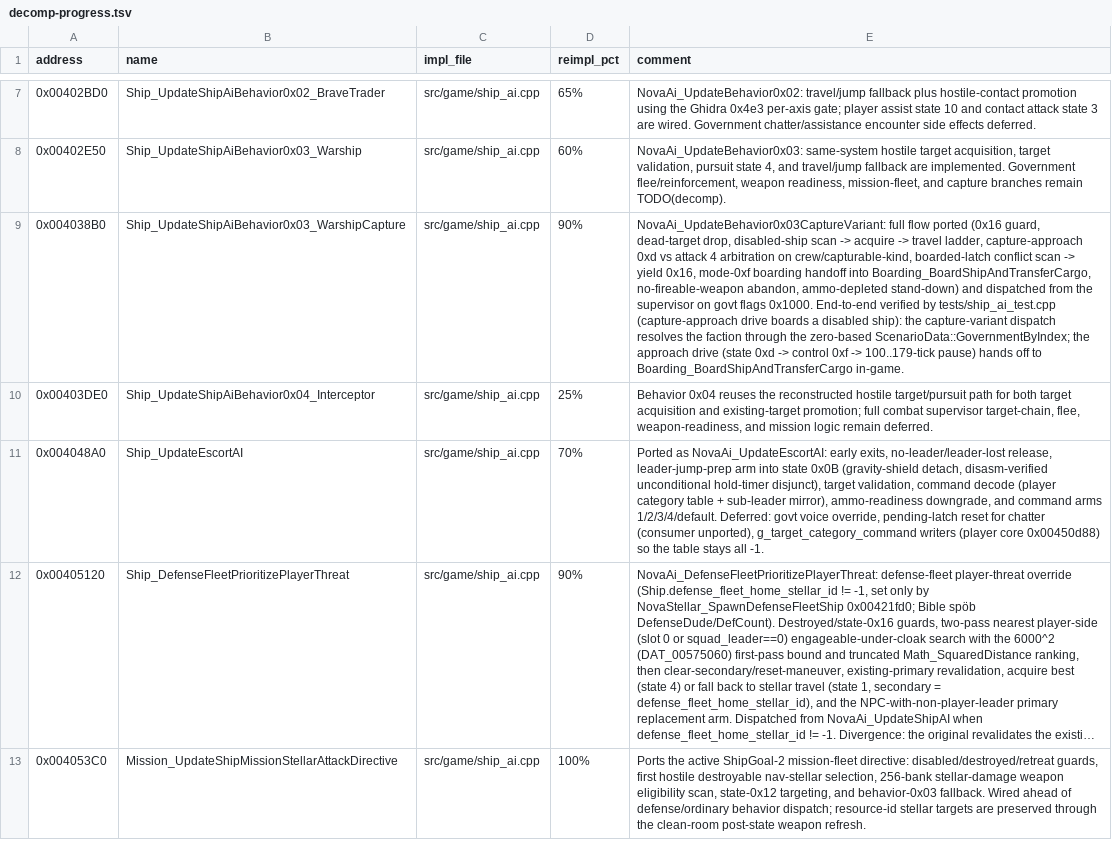
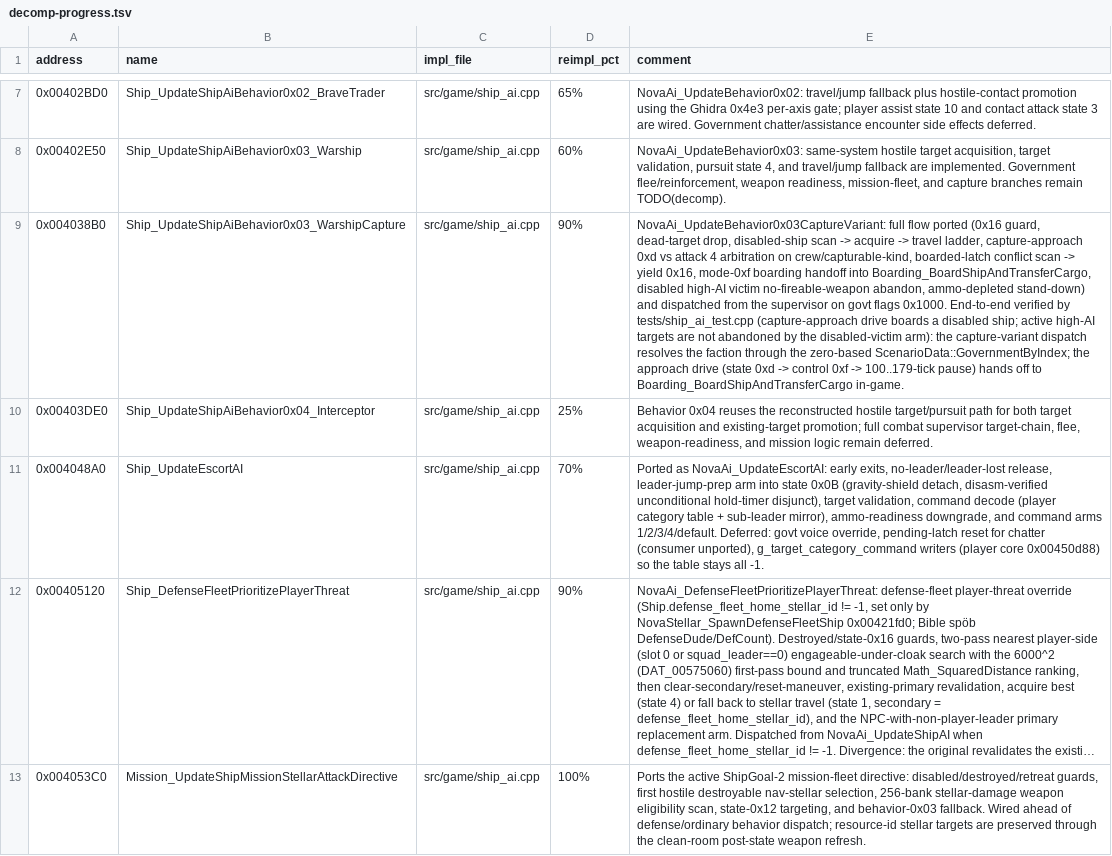
Before and after one commit to wraitii/evnova-decomp, a TSV file: decomp-progress.tsv, drawn as a sheet; only a part is shown, gaps mark what is left out; long unchanged cells end in …; the diff names each change by its address in the sheet, - before the commit and + after, or states it on an @@ line.

Commit message:
Fix capture AI disabled-target abandon gate

```diff
--- a/decomp-progress.tsv
+++ b/decomp-progress.tsv
-E9 (comment): …into Boarding_BoardShipAndTransferCargo, no-fireable-weapon abandon, ammo-depleted stand-down) and dispatched from the supervisor on govt flags 0x1000. End-to-end verified by tests/ship_ai_test.cpp (capture-approach drive boards a disabled ship): the capture-variant…
+E9 (comment): …into Boarding_BoardShipAndTransferCargo, disabled high-AI victim no-fireable-weapon abandon, ammo-depleted stand-down) and dispatched from the supervisor on govt flags 0x1000. End-to-end verified by tests/ship_ai_test.cpp (capture-approach drive boards a disabled ship; active high-AI targets are not abandoned by the disabled-victim arm): the capture-variant…
```
Also changed, not shown: 2 other files.
